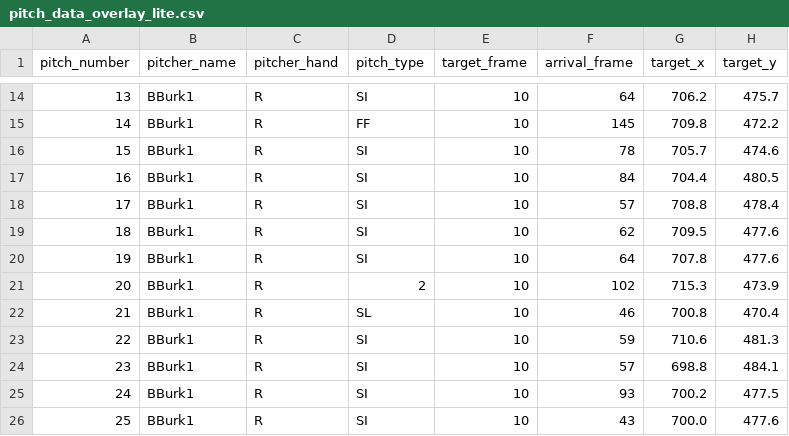
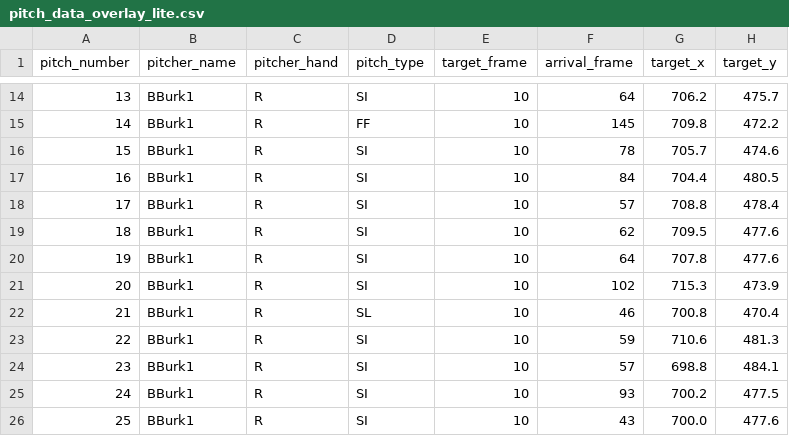
Before and after one commit to traftonobrien/Babson-Baseball-Analytics, a CSV file: web/public/data/BBurk1/2026_04_24/pitch_data_overlay_lite.csv, drawn as a sheet; only a part is shown, gaps mark what is left out; the diff names each change by its address in the sheet, - before the commit and + after, or states it on an @@ line.

```diff
--- a/web/public/data/BBurk1/2026_04_24/pitch_data_overlay_lite.csv
+++ b/web/public/data/BBurk1/2026_04_24/pitch_data_overlay_lite.csv
-D21 (pitch_type): 2
+D21 (pitch_type): SI
```
